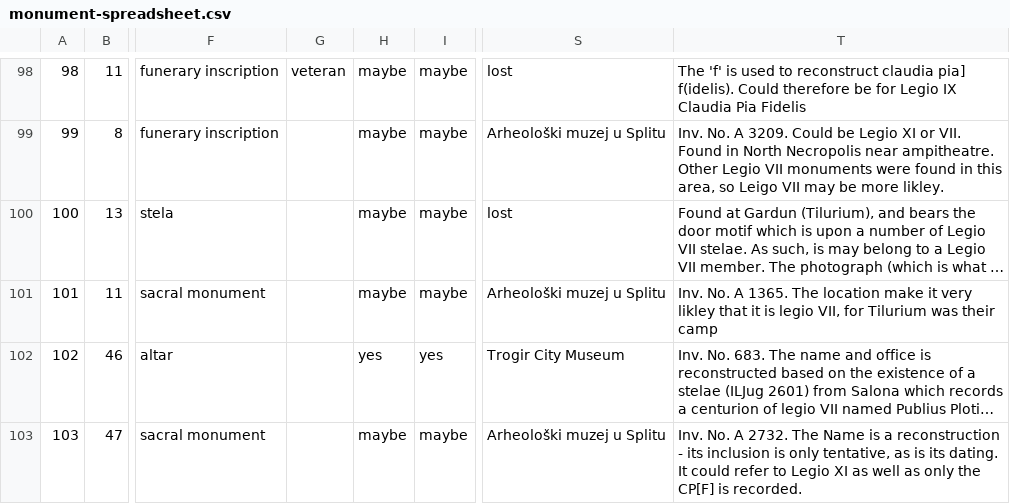
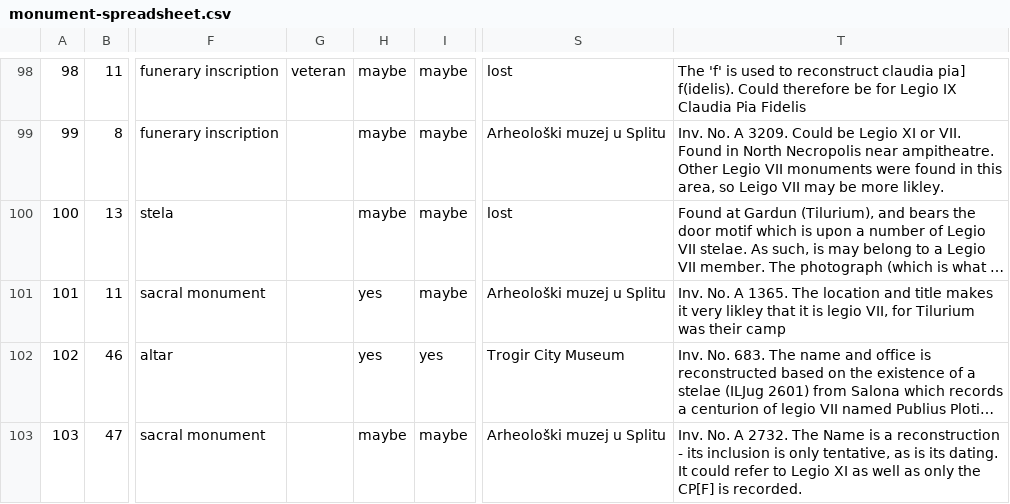
Before and after one commit to EwanSC/BromansCoopey, a CSV file: monument-spreadsheet.csv, drawn as a sheet; only a part is shown, gaps mark what is left out; long unchanged cells end in …; the diff names each change by its address in the sheet, - before the commit and + after, or states it on an @@ line.

Commit message:
.sql and cs.v edits
- Edited some locations in Create file
- Edited views
- Edit monument spreadsheet

```diff
--- a/monument-spreadsheet.csv
+++ b/monument-spreadsheet.csv
-H101: maybe
+H101: yes
-T101: …The location make it very…
+T101: …The location and title makes it very…
```
Also changed, not shown: 4 other files.
